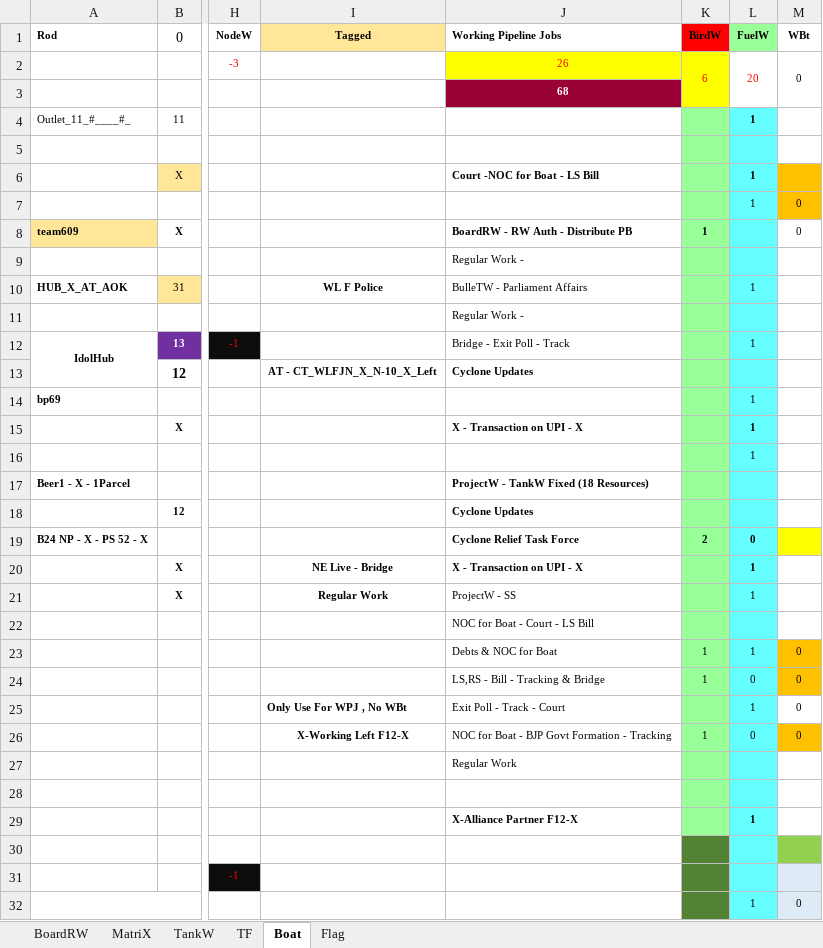
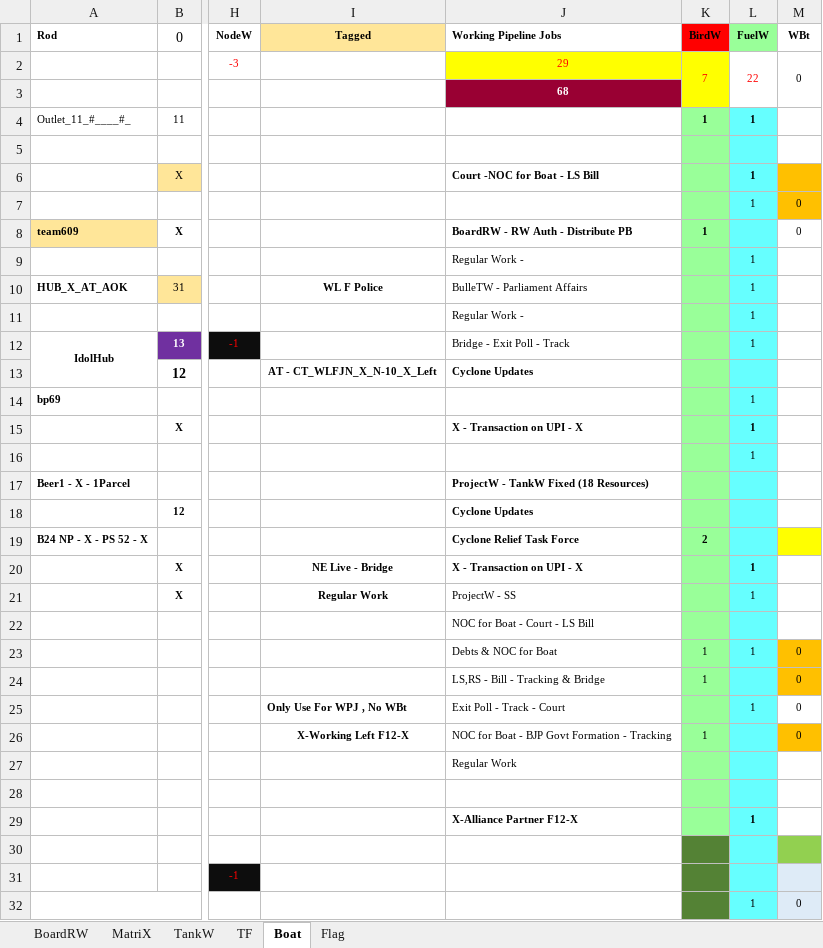
Before and after one commit to sawanCoder11/System_Work_RW, an Excel workbook: System_2.2.1.xlsx, sheet Boat, drawn as a sheet; only a part is shown, gaps mark what is left out; values as stored, in another font and other column widths than the file's, no borders; the diff covers the shown part only; the diff names each change by its address in the sheet, - before the commit and + after, or states it on an @@ line.

```diff
--- a/System_2.2.1.xlsx (sheet Boat)
+++ b/System_2.2.1.xlsx (sheet Boat)
-J2 (Working Pipeline Jobs): 26
+J2 (Working Pipeline Jobs): 29
-K2 (BirdW): 6
+K2 (BirdW): 7
-L2 (FuelW): 20
+L2 (FuelW): 22
-K4 (BirdW): (empty)
+K4 (BirdW): 1
-L9 (FuelW): (empty)
+L9 (FuelW): 1
-L11 (FuelW): (empty)
+L11 (FuelW): 1
-L19 (FuelW): 0
+L19 (FuelW): (empty)
-L24 (FuelW): 0
+L24 (FuelW): (empty)
-L26 (FuelW): 0
+L26 (FuelW): (empty)
```
Also changed, not shown: 3 edited cells elsewhere in this sheet, sheet BoardRW, Usage_S_1.0.9.xlsx.
